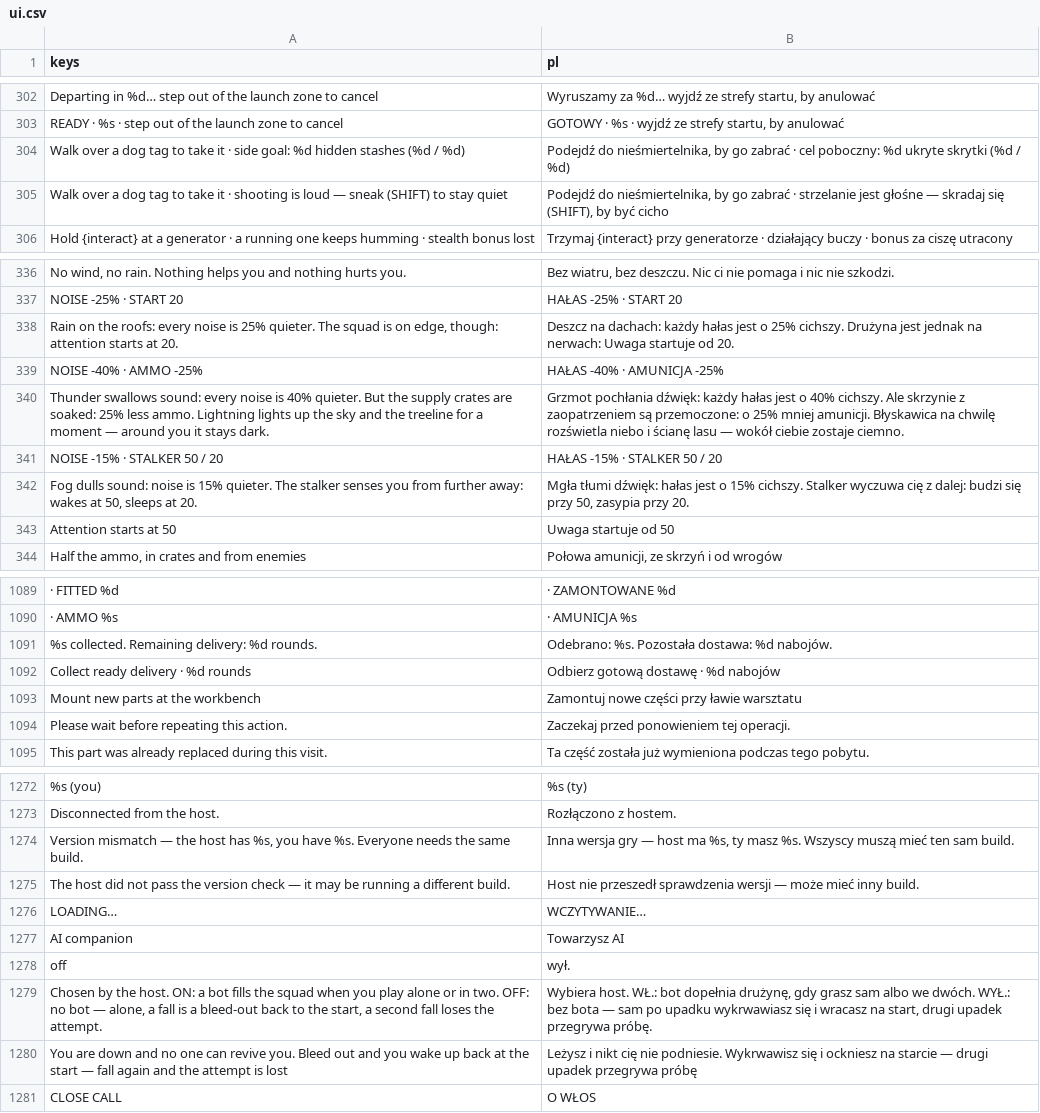
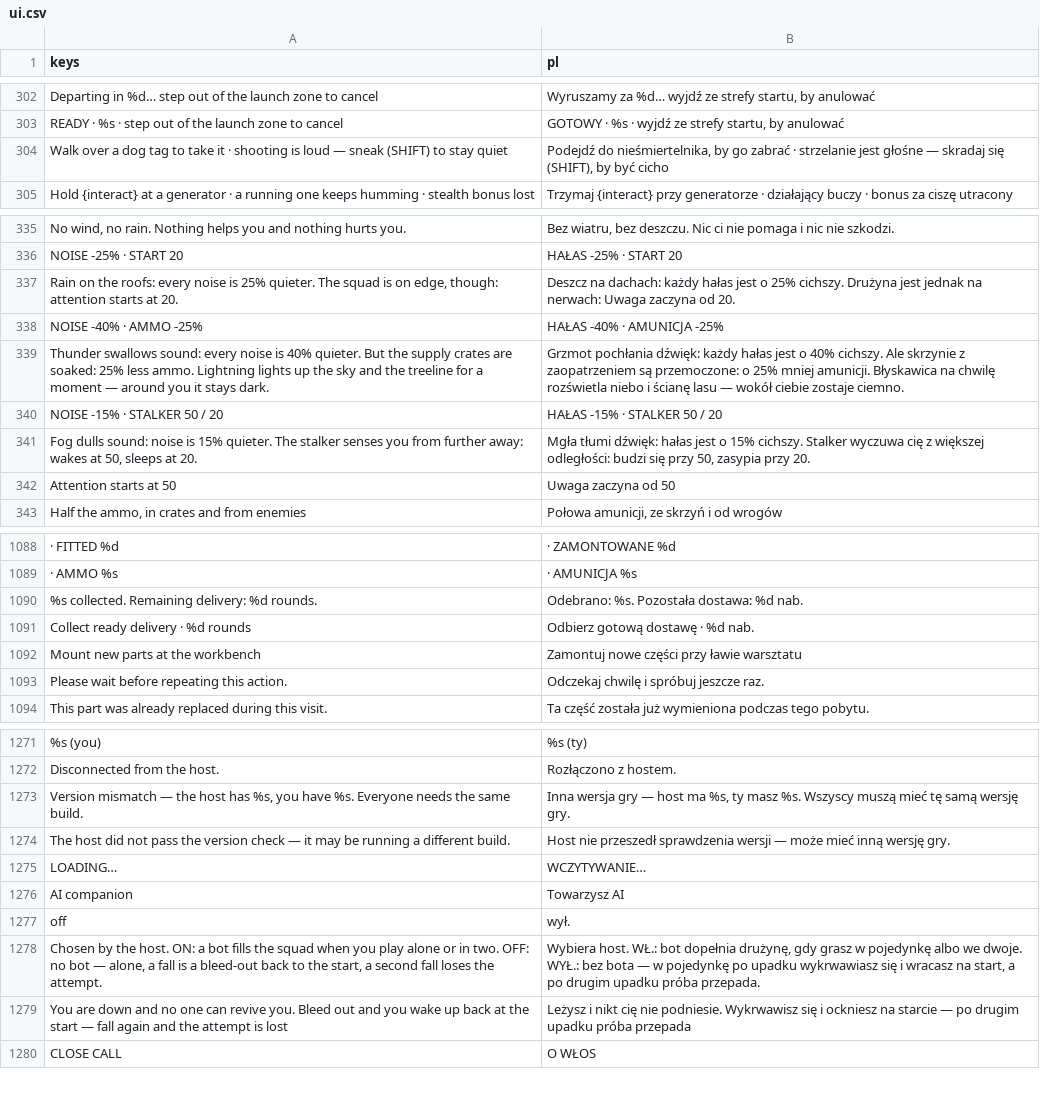
Before and after one commit to ssiwm/gameon, a CSV file: prototype/translations/ui.csv, drawn as a sheet; only a part is shown, gaps mark what is left out; the diff covers the shown part only.

```diff
--- a/prototype/translations/ui.csv
+++ b/prototype/translations/ui.csv
@@ -303,3 +303,2 @@
 "READY  ·  %s  ·  step out of the launch zone to cancel","GOTOWY  ·  %s  ·  wyjdź ze strefy startu, by anulować"
-"Walk over a dog tag to take it  ·  side goal: %d hidden stashes (%d / %d)","Podejdź do nieśmiertelnika, by go zabrać  ·  cel poboczny: %d ukryte skrytki (%d / %d)"
 "Walk over a dog tag to take it  ·  shooting is loud — sneak (SHIFT) to stay quiet","Podejdź do nieśmiertelnika, by go zabrać  ·  strzelanie jest głośne — skradaj się (SHIFT), by być cicho"
@@ -337,3 +336,3 @@
 "NOISE -25%  ·  START 20","HAŁAS -25%  ·  START 20"
-"Rain on the roofs: every noise is 25% quieter. The squad is on edge, though: attention starts at 20.","Deszcz na dachach: każdy hałas jest o 25% cichszy. Drużyna jest jednak na nerwach: Uwaga startuje od 20."
+"Rain on the roofs: every noise is 25% quieter. The squad is on edge, though: attention starts at 20.","Deszcz na dachach: każdy hałas jest o 25% cichszy. Drużyna jest jednak na nerwach: Uwaga zaczyna od 20."
 "NOISE -40%  ·  AMMO -25%","HAŁAS -40%  ·  AMUNICJA -25%"
@@ -341,4 +340,4 @@
 "NOISE -15%  ·  STALKER 50 / 20","HAŁAS -15%  ·  STALKER 50 / 20"
-"Fog dulls sound: noise is 15% quieter. The stalker senses you from further away: wakes at 50, sleeps at 20.","Mgła tłumi dźwięk: hałas jest o 15% cichszy. Stalker wyczuwa cię z dalej: budzi się przy 50, zasypia przy 20."
-"Attention starts at 50","Uwaga startuje od 50"
+"Fog dulls sound: noise is 15% quieter. The stalker senses you from further away: wakes at 50, sleeps at 20.","Mgła tłumi dźwięk: hałas jest o 15% cichszy. Stalker wyczuwa cię z większej odległości: budzi się przy 50, zasypia przy 20."
+"Attention starts at 50","Uwaga zaczyna od 50"
 "Half the ammo, in crates and from enemies","Połowa amunicji, ze skrzyń i od wrogów"
@@ -1090,6 +1089,6 @@
 "  ·  AMMO %s","  ·  AMUNICJA %s"
-"%s collected. Remaining delivery: %d rounds.","Odebrano: %s. Pozostała dostawa: %d nabojów."
-"Collect ready delivery · %d rounds","Odbierz gotową dostawę · %d nabojów"
+"%s collected. Remaining delivery: %d rounds.","Odebrano: %s. Pozostała dostawa: %d nab."
+"Collect ready delivery · %d rounds","Odbierz gotową dostawę · %d nab."
 "Mount new parts at the workbench","Zamontuj nowe części przy ławie warsztatu"
-"Please wait before repeating this action.","Zaczekaj przed ponowieniem tej operacji."
+"Please wait before repeating this action.","Odczekaj chwilę i spróbuj jeszcze raz."
 "This part was already replaced during this visit.","Ta część została już wymieniona podczas tego pobytu."
@@ -1273,4 +1272,4 @@
 "Disconnected from the host.","Rozłączono z hostem."
-"Version mismatch — the host has %s, you have %s. Everyone needs the same build.","Inna wersja gry — host ma %s, ty masz %s. Wszyscy muszą mieć ten sam build."
-"The host did not pass the version check — it may be running a different build.","Host nie przeszedł sprawdzenia wersji — może mieć inny build."
+"Version mismatch — the host has %s, you have %s. Everyone needs the same build.","Inna wersja gry — host ma %s, ty masz %s. Wszyscy muszą mieć tę samą wersję gry."
+"The host did not pass the version check — it may be running a different build.","Host nie przeszedł sprawdzenia wersji — może mieć inną wersję gry."
 "LOADING…","WCZYTYWANIE…"
@@ -1278,4 +1277,4 @@
 "off","wył."
-"Chosen by the host. ON: a bot fills the squad when you play alone or in two. OFF: no bot — alone, a fall is a bleed-out back to the start, a second fall loses the attempt.","Wybiera host. WŁ.: bot dopełnia drużynę, gdy grasz sam albo we dwóch. WYŁ.: bez bota — sam po upadku wykrwawiasz się i wracasz na start, drugi upadek przegrywa próbę."
-"You are down and no one can revive you. Bleed out and you wake up back at the start — fall again and the attempt is lost","Leżysz i nikt cię nie podniesie. Wykrwawisz się i ockniesz na starcie — drugi upadek przegrywa próbę"
+"Chosen by the host. ON: a bot fills the squad when you play alone or in two. OFF: no bot — alone, a fall is a bleed-out back to the start, a second fall loses the attempt.","Wybiera host. WŁ.: bot dopełnia drużynę, gdy grasz w pojedynkę albo we dwoje. WYŁ.: bez bota — w pojedynkę po upadku wykrwawiasz się i wracasz na start, a po drugim upadku próba przepada."
+"You are down and no one can revive you. Bleed out and you wake up back at the start — fall again and the attempt is lost","Leżysz i nikt cię nie podniesie. Wykrwawisz się i ockniesz na starcie — po drugim upadku próba przepada"
 "CLOSE CALL","O WŁOS"
```
Also changed, not shown: 1 added row and 68 edited cells elsewhere in this file, prototype/translations/plural.csv, 5 other files.
